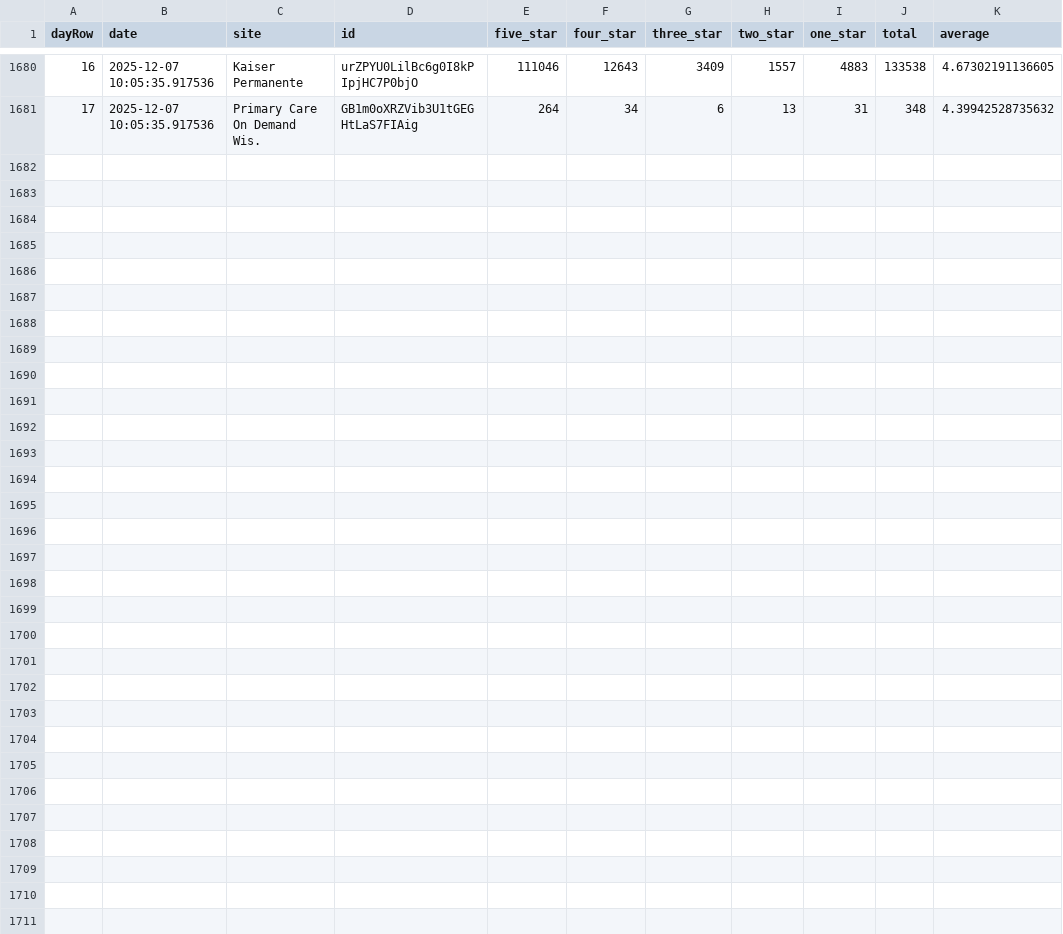
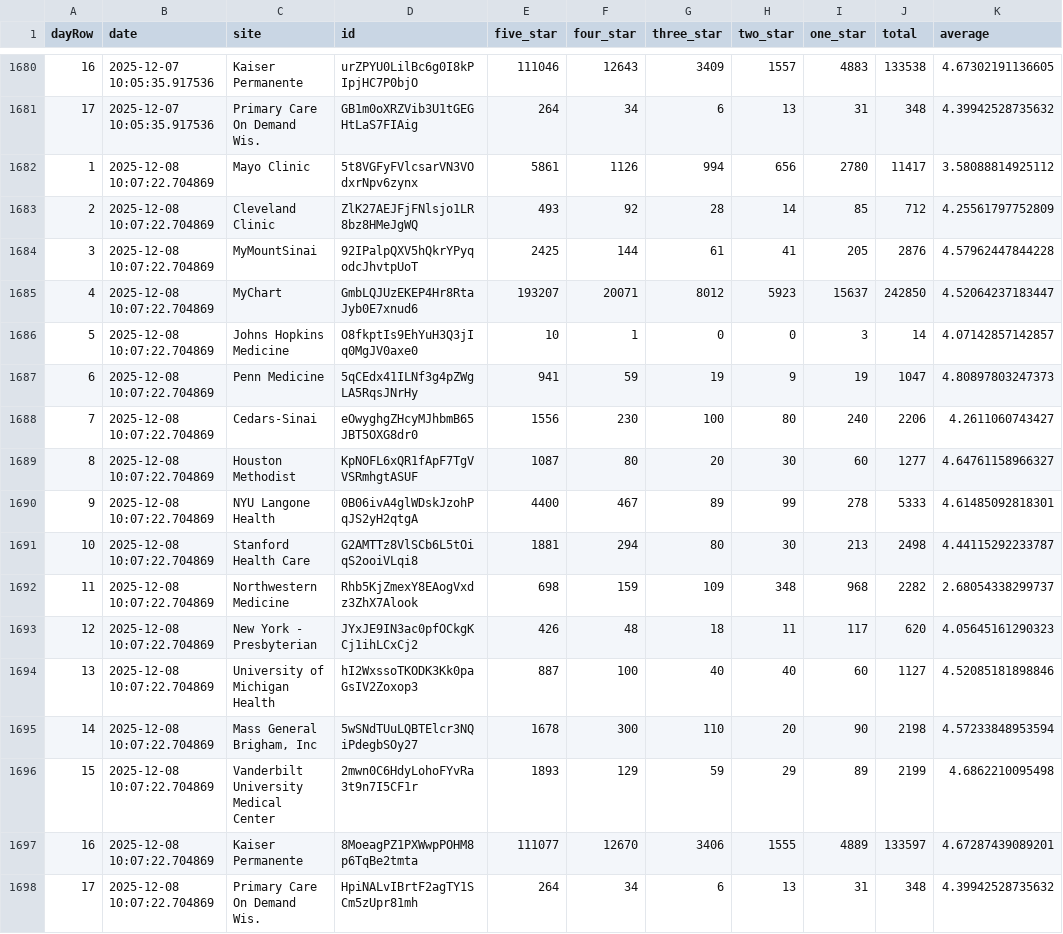
Before and after one commit to allen-black/android_scrape_update, a CSV file: android_ratings.csv, drawn as a sheet; only a part is shown, gaps mark what is left out; the diff names each change by its address in the sheet, - before the commit and + after, or states it on an @@ line.

```diff
--- a/android_ratings.csv
+++ b/android_ratings.csv
+row 1682: 1 | 2025-12-08 10:07:22.704869 | Mayo Clinic | 5t8VGFyFVlcsarVN3VOdxrNpv6zynx | 5861 | 1126 | 994 | 656 | 2780 | 11417 | 3.58088814925112
+row 1683: 2 | 2025-12-08 10:07:22.704869 | Cleveland Clinic | ZlK27AEJFjFNlsjo1LR8bz8HMeJgWQ | 493 | 92 | 28 | 14 | 85 | 712 | 4.25561797752809
+row 1684: 3 | 2025-12-08 10:07:22.704869 | MyMountSinai | 92IPalpQXV5hQkrYPyqodcJhvtpUoT | 2425 | 144 | 61 | 41 | 205 | 2876 | 4.57962447844228
+row 1685: 4 | 2025-12-08 10:07:22.704869 | MyChart | GmbLQJUzEKEP4Hr8RtaJyb0E7xnud6 | 193207 | 20071 | 8012 | 5923 | 15637 | 242850 | 4.52064237183447
+row 1686: 5 | 2025-12-08 10:07:22.704869 | Johns Hopkins Medicine | O8fkptIs9EhYuH3Q3jIq0MgJV0axe0 | 10 | 1 | 0 | 0 | 3 | 14 | 4.07142857142857
+row 1687: 6 | 2025-12-08 10:07:22.704869 | Penn Medicine | 5qCEdx41ILNf3g4pZWgLA5RqsJNrHy | 941 | 59 | 19 | 9 | 19 | 1047 | 4.80897803247373
+row 1688: 7 | 2025-12-08 10:07:22.704869 | Cedars-Sinai | eOwyghgZHcyMJhbmB65JBT5OXG8dr0 | 1556 | 230 | 100 | 80 | 240 | 2206 | 4.2611060743427
+row 1689: 8 | 2025-12-08 10:07:22.704869 | Houston Methodist | KpNOFL6xQR1fApF7TgVVSRmhgtASUF | 1087 | 80 | 20 | 30 | 60 | 1277 | 4.64761158966327
+row 1690: 9 | 2025-12-08 10:07:22.704869 | NYU Langone Health | 0B06ivA4glWDskJzohPqJS2yH2qtgA | 4400 | 467 | 89 | 99 | 278 | 5333 | 4.61485092818301
+row 1691: 10 | 2025-12-08 10:07:22.704869 | Stanford Health Care | G2AMTTz8VlSCb6L5tOiqS2ooiVLqi8 | 1881 | 294 | 80 | 30 | 213 | 2498 | 4.44115292233787
+row 1692: 11 | 2025-12-08 10:07:22.704869 | Northwestern Medicine | Rhb5KjZmexY8EAogVxdz3ZhX7Alook | 698 | 159 | 109 | 348 | 968 | 2282 | 2.68054338299737
+row 1693: 12 | 2025-12-08 10:07:22.704869 | New York - Presbyterian | JYxJE9IN3ac0pfOCkgKCj1ihLCxCj2 | 426 | 48 | 18 | 11 | 117 | 620 | 4.05645161290323
+row 1694: 13 | 2025-12-08 10:07:22.704869 | University of Michigan Health | hI2WxssoTKODK3Kk0paGsIV2Zoxop3 | 887 | 100 | 40 | 40 | 60 | 1127 | 4.52085181898846
+row 1695: 14 | 2025-12-08 10:07:22.704869 | Mass General Brigham, Inc | 5wSNdTUuLQBTElcr3NQiPdegbSOy27 | 1678 | 300 | 110 | 20 | 90 | 2198 | 4.57233848953594
+row 1696: 15 | 2025-12-08 10:07:22.704869 | Vanderbilt University Medical Center | 2mwn0C6HdyLohoFYvRa3t9n7I5CF1r | 1893 | 129 | 59 | 29 | 89 | 2199 | 4.6862210095498
+row 1697: 16 | 2025-12-08 10:07:22.704869 | Kaiser Permanente | 8MoeagPZ1PXWwpPOHM8p6TqBe2tmta | 111077 | 12670 | 3406 | 1555 | 4889 | 133597 | 4.67287439089201
+row 1698: 17 | 2025-12-08 10:07:22.704869 | Primary Care On Demand Wis. | HpiNALvIBrtF2agTY1SCm5zUpr81mh | 264 | 34 | 6 | 13 | 31 | 348 | 4.39942528735632
```
